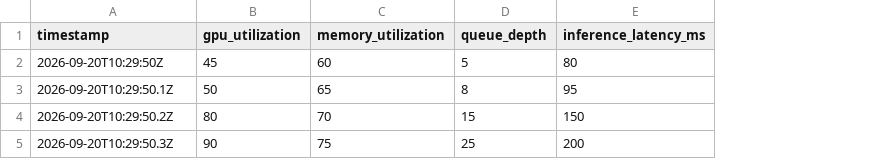
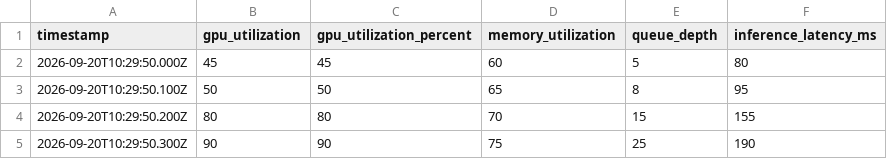
Before and after one commit to the-srirup/Cauveris, a CSV file: golden_incident/incident-CAU-0001/metrics/gpu.csv, drawn as a sheet; addresses are those after the commit; the diff names each change by its address in the sheet, - before the commit and + after, or states it on an @@ line.

```diff
--- a/golden_incident/incident-CAU-0001/metrics/gpu.csv
+++ b/golden_incident/incident-CAU-0001/metrics/gpu.csv
+column C (gpu_utilization_percent), rows 2-5: 45 | 50 | 80 | 90
-A2 (timestamp): 2026-09-20T10:29:50Z
+A2 (timestamp): 2026-09-20T10:29:50.000Z
-A3 (timestamp): 2026-09-20T10:29:50.1Z
+A3 (timestamp): 2026-09-20T10:29:50.100Z
-A4 (timestamp): 2026-09-20T10:29:50.2Z
+A4 (timestamp): 2026-09-20T10:29:50.200Z
-F4 (inference_latency_ms): 150
+F4 (inference_latency_ms): 155
-A5 (timestamp): 2026-09-20T10:29:50.3Z
+A5 (timestamp): 2026-09-20T10:29:50.300Z
-F5 (inference_latency_ms): 200
+F5 (inference_latency_ms): 190
```
Also changed, not shown: 19 other files.
